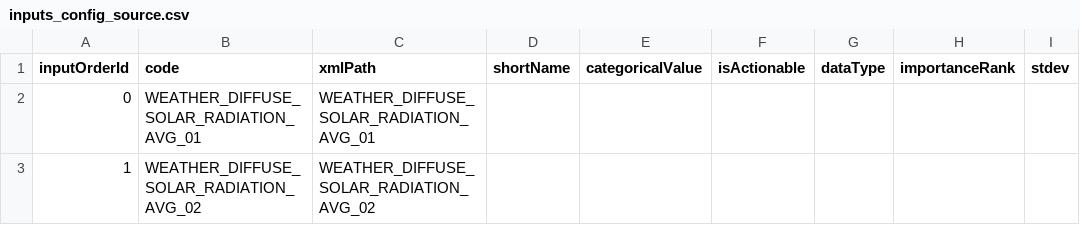
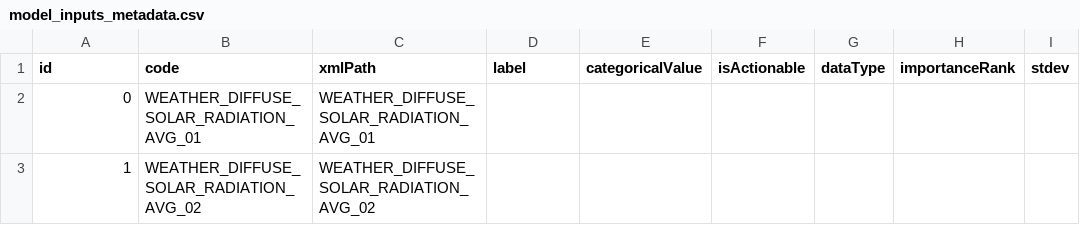
Before and after one commit to RadiantLabs/bc-sensitivity-analysis, a CSV file: scripts/sources/model_inputs_metadata.csv (was scripts/sources/inputs_config_source.csv), drawn as a sheet; only a part is shown.

Commit message:
Rename inputsConfig to modelInputsMetadata, output to intermediate file

```diff
--- a/scripts/sources/inputs_config_source.csv
+++ b/scripts/sources/model_inputs_metadata.csv
@@ -1,2 +1,2 @@
-inputOrderId,code,xmlPath,shortName,categoricalValue,isActionable,dataType,importanceRank,stdev
+id,code,xmlPath,label,categoricalValue,isActionable,dataType,importanceRank,stdev
 0,WEATHER_DIFFUSE_SOLAR_RADIATION_AVG_01,WEATHER_DIFFUSE_SOLAR_RADIATION_AVG_01,,,,,,
```
Also changed, not shown: 9 other files.
